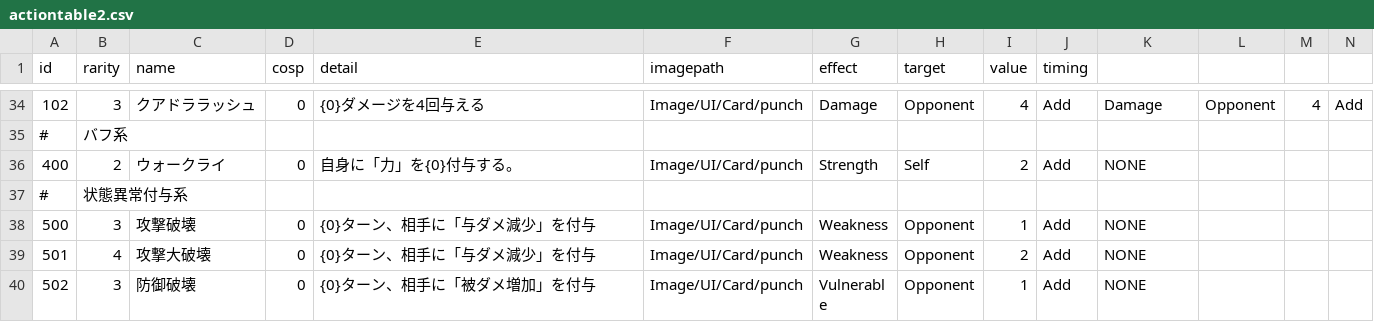
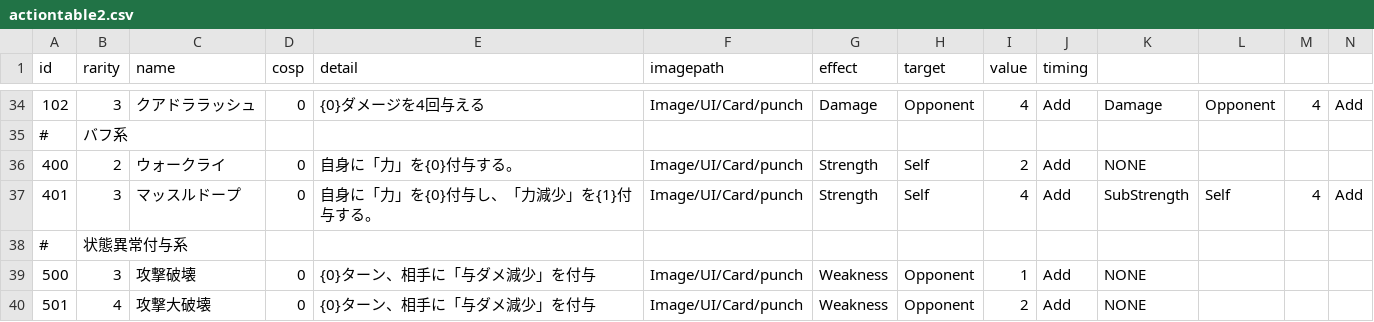
Before and after one commit to yamashita8655/STSLike, a CSV file: Assets/Resources/Csv/actiontable2.csv, drawn as a sheet; only a part is shown, gaps mark what is left out; the shorter side is filled out with more unchanged rows; rows hold the shown columns only; the diff names each change by its address in the sheet, - before the commit and + after, or states it on an @@ line.

```diff
--- a/Assets/Resources/Csv/actiontable2.csv
+++ b/Assets/Resources/Csv/actiontable2.csv
+row 37: 401 | 3 | マッスルドープ | 0 | 自身に「力」を{0}付与し、「力減少」を{1}付与する。 | Image/UI/Card/punch | Strength | Self | 4 | Add | SubStrength | Self | 4 | Add
```
Also changed, not shown: 9 other files.
